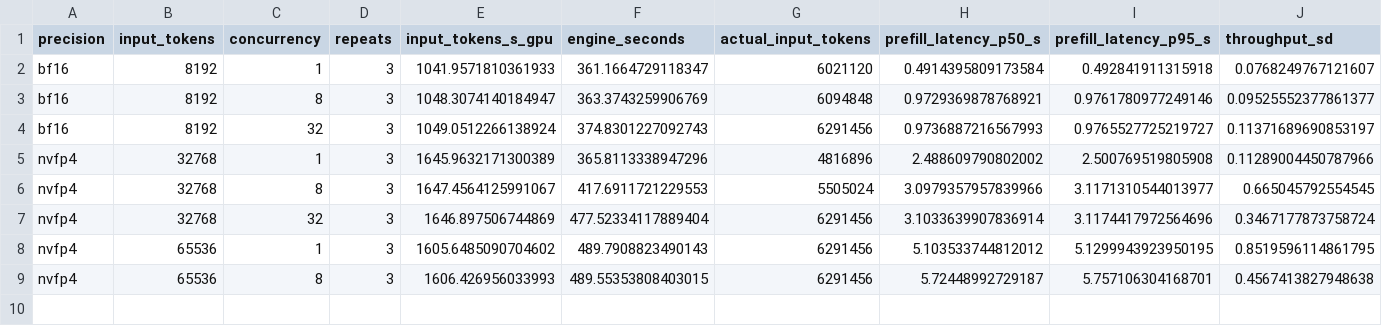
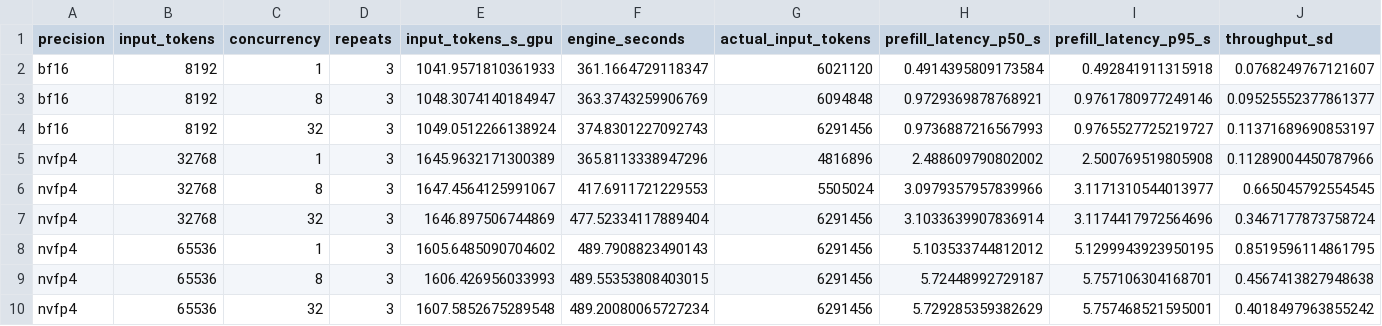
Before and after one commit to zhiyuanhubj/agent-benchmark-evals-20261019, a CSV file: evidence/muse_decode_perf_20261029/prefill_points.csv, drawn as a sheet; only a part is shown; rows hold the shown columns only; the diff names each change by its address in the sheet, - before the commit and + after, or states it on an @@ line.

```diff
--- a/evidence/muse_decode_perf_20261029/prefill_points.csv
+++ b/evidence/muse_decode_perf_20261029/prefill_points.csv
+row 10: nvfp4 | 65536 | 32 | 3 | 1607.5852675289548 | 489.20080065727234 | 6291456 | 5.729285359382629 | 5.757468521595001 | 0.4018497963855242
```
Also changed, not shown: evidence/muse_decode_perf_20261029/decode_matrix.csv, evidence/muse_decode_perf_20261029/decode_rounds.csv, 17 other files.
